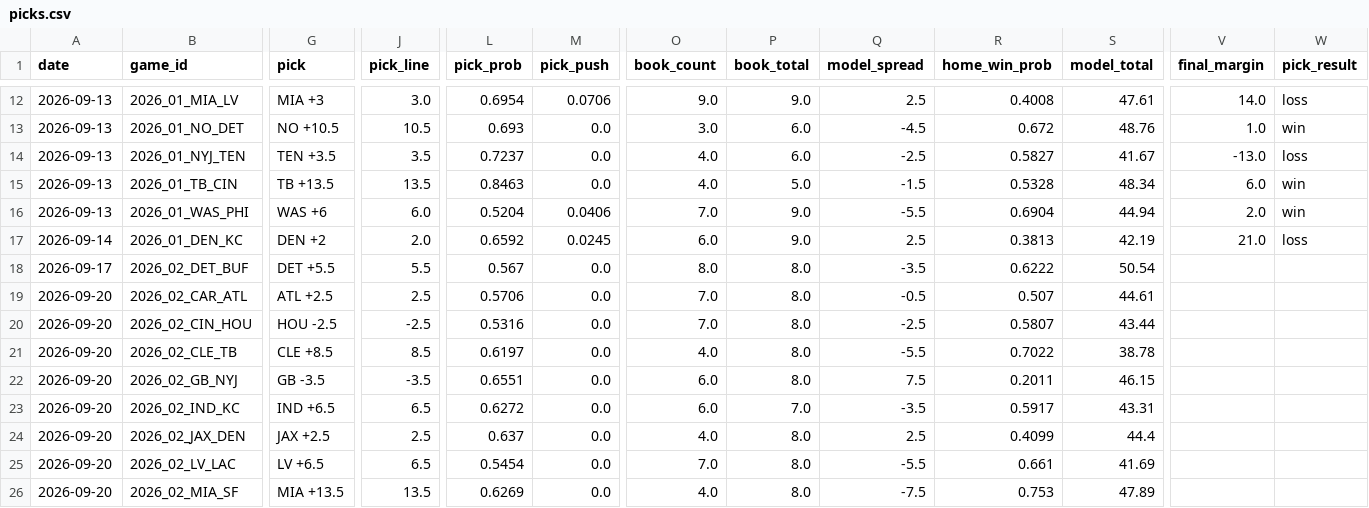
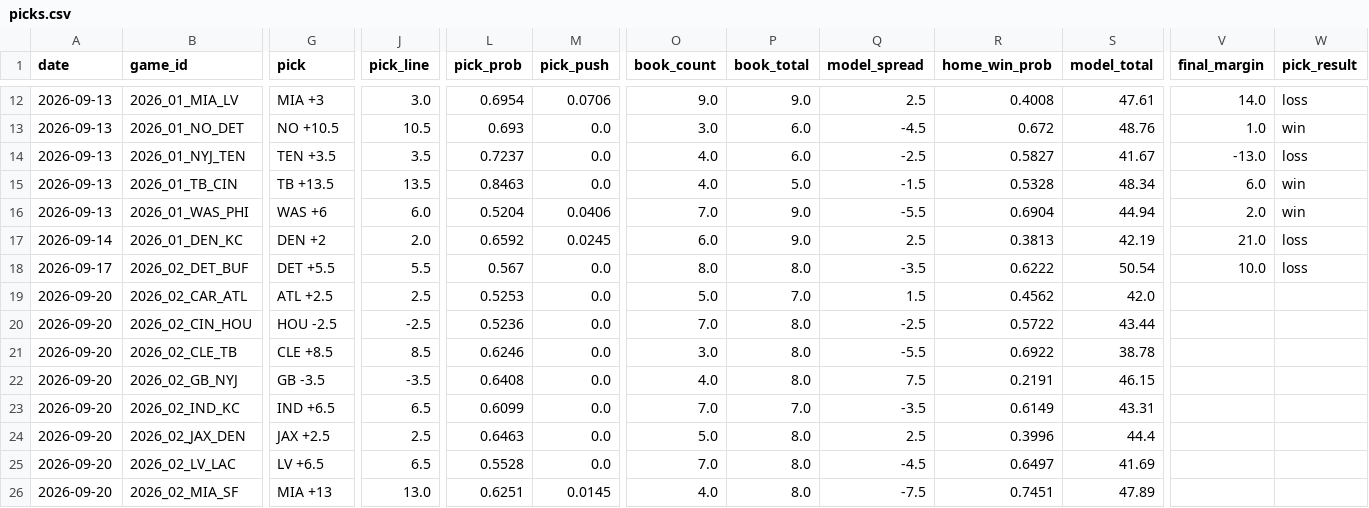
Before and after one commit to azcal/forecasting-lab, a CSV file: data/picks.csv, drawn as a sheet; only a part is shown, gaps mark what is left out; the diff covers the shown part only; the diff names each change by its address in the sheet, - before the commit and + after, or states it on an @@ line.

```diff
--- a/data/picks.csv
+++ b/data/picks.csv
-V18 (final_margin): (empty)
+V18 (final_margin): 10.0
-W18 (pick_result): (empty)
+W18 (pick_result): loss
-L19 (pick_prob): 0.5706
+L19 (pick_prob): 0.5253
-O19 (book_count): 7.0
+O19 (book_count): 5.0
-P19 (book_total): 8.0
+P19 (book_total): 7.0
-Q19 (model_spread): -0.5
+Q19 (model_spread): 1.5
-R19 (home_win_prob): 0.507
+R19 (home_win_prob): 0.4562
-S19 (model_total): 44.61
+S19 (model_total): 42.0
-L20 (pick_prob): 0.5316
+L20 (pick_prob): 0.5236
-R20 (home_win_prob): 0.5807
+R20 (home_win_prob): 0.5722
-L21 (pick_prob): 0.6197
+L21 (pick_prob): 0.6246
-O21 (book_count): 4.0
+O21 (book_count): 3.0
-R21 (home_win_prob): 0.7022
+R21 (home_win_prob): 0.6922
-L22 (pick_prob): 0.6551
+L22 (pick_prob): 0.6408
-O22 (book_count): 6.0
+O22 (book_count): 4.0
-R22 (home_win_prob): 0.2011
+R22 (home_win_prob): 0.2191
-L23 (pick_prob): 0.6272
+L23 (pick_prob): 0.6099
-O23 (book_count): 6.0
+O23 (book_count): 7.0
-R23 (home_win_prob): 0.5917
+R23 (home_win_prob): 0.6149
-L24 (pick_prob): 0.637
+L24 (pick_prob): 0.6463
-O24 (book_count): 4.0
+O24 (book_count): 5.0
-R24 (home_win_prob): 0.4099
+R24 (home_win_prob): 0.3996
-L25 (pick_prob): 0.5454
+L25 (pick_prob): 0.5528
-Q25 (model_spread): -5.5
+Q25 (model_spread): -4.5
-R25 (home_win_prob): 0.661
+R25 (home_win_prob): 0.6497
-G26 (pick): MIA +13.5
+G26 (pick): MIA +13
-J26 (pick_line): 13.5
+J26 (pick_line): 13.0
-L26 (pick_prob): 0.6269
+L26 (pick_prob): 0.6251
-M26 (pick_push): 0.0
+M26 (pick_push): 0.0145
-R26 (home_win_prob): 0.753
+R26 (home_win_prob): 0.7451
```
Also changed, not shown: 34 edited cells elsewhere in this file, data/ncaaf.csv, data/nfl.csv, 3 other files.
